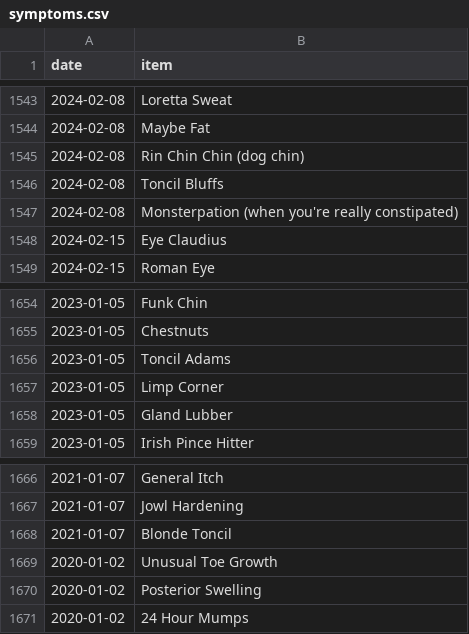
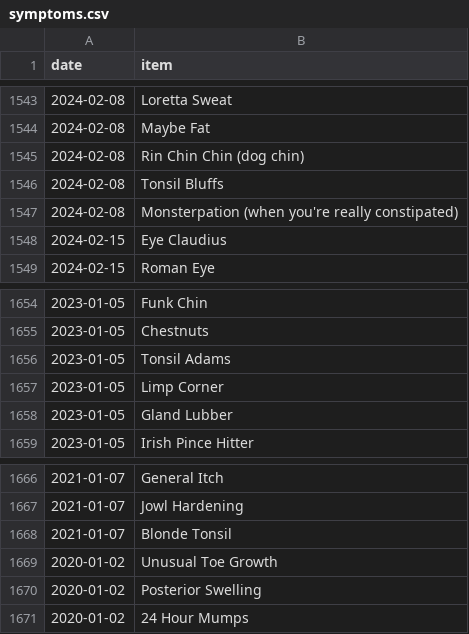
Before and after one commit to SpikeyBXL/thursdaywavelengths, a CSV file: data/symptoms.csv, drawn as a sheet; only a part is shown, gaps mark what is left out; the diff covers the shown part only.

Commit message:
Fix spelling of 'Tonsil' in symptoms.csv

```diff
--- a/data/symptoms.csv
+++ b/data/symptoms.csv
@@ -1545,3 +1545,3 @@ date,item
 2024-02-08,Rin Chin Chin (dog chin)
-2024-02-08,Toncil Bluffs
+2024-02-08,Tonsil Bluffs
 2024-02-08,Monsterpation (when you're really constipated)
@@ -1655,3 +1655,3 @@ date,item
 2023-01-05,Chestnuts
-2023-01-05,Toncil Adams
+2023-01-05,Tonsil Adams
 2023-01-05,Limp Corner
@@ -1667,3 +1667,3 @@ date,item
 2021-01-07,Jowl Hardening
-2021-01-07,Blonde Toncil
+2021-01-07,Blonde Tonsil
 2020-01-02,Unusual Toe Growth
```
Also changed, not shown: 13 added rows and 3 edited cells elsewhere in this file.
